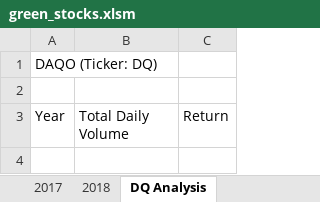
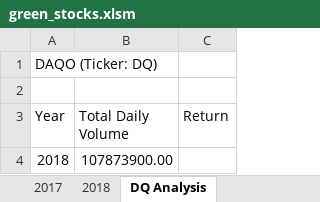
Before and after one commit to svetee/stock-analysis, an Excel workbook: green_stocks.xlsm, sheet DQ Analysis, drawn as a sheet; values as stored, in another font and other column widths than the file's, no borders; the diff names each change by its address in the sheet, - before the commit and + after, or states it on an @@ line.

Commit message:
Add files via upload

```diff
--- a/green_stocks.xlsm (sheet DQ Analysis)
+++ b/green_stocks.xlsm (sheet DQ Analysis)
+row 4: 2018 | 107873900.00
```
